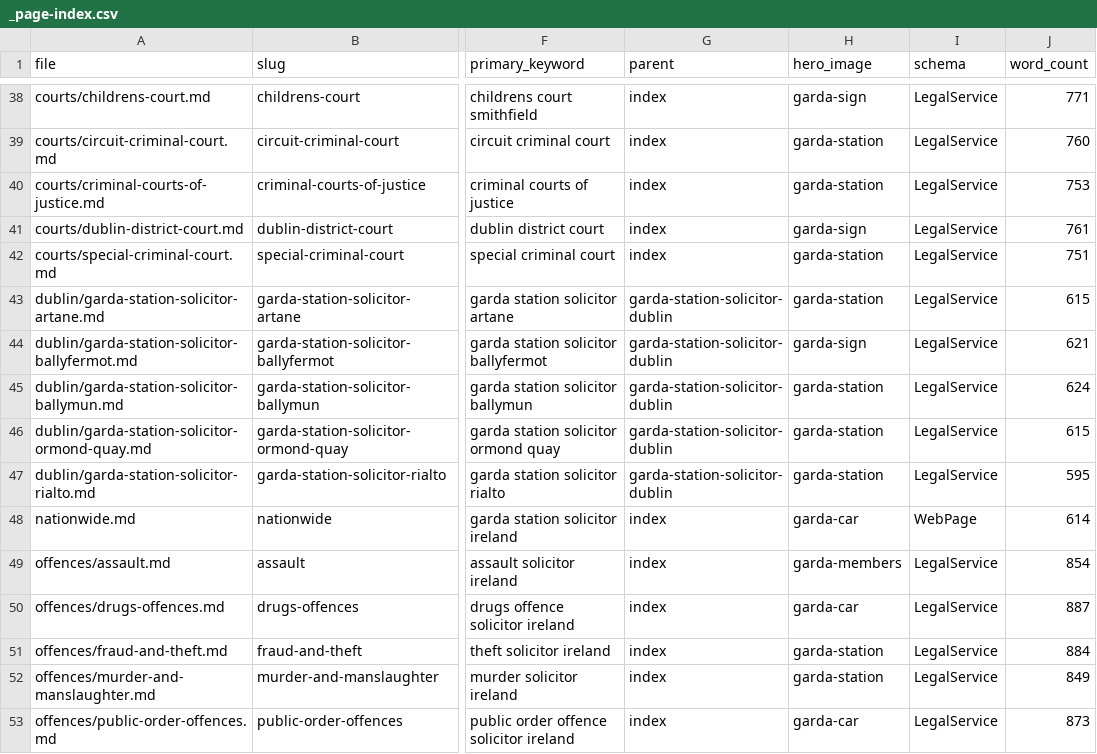
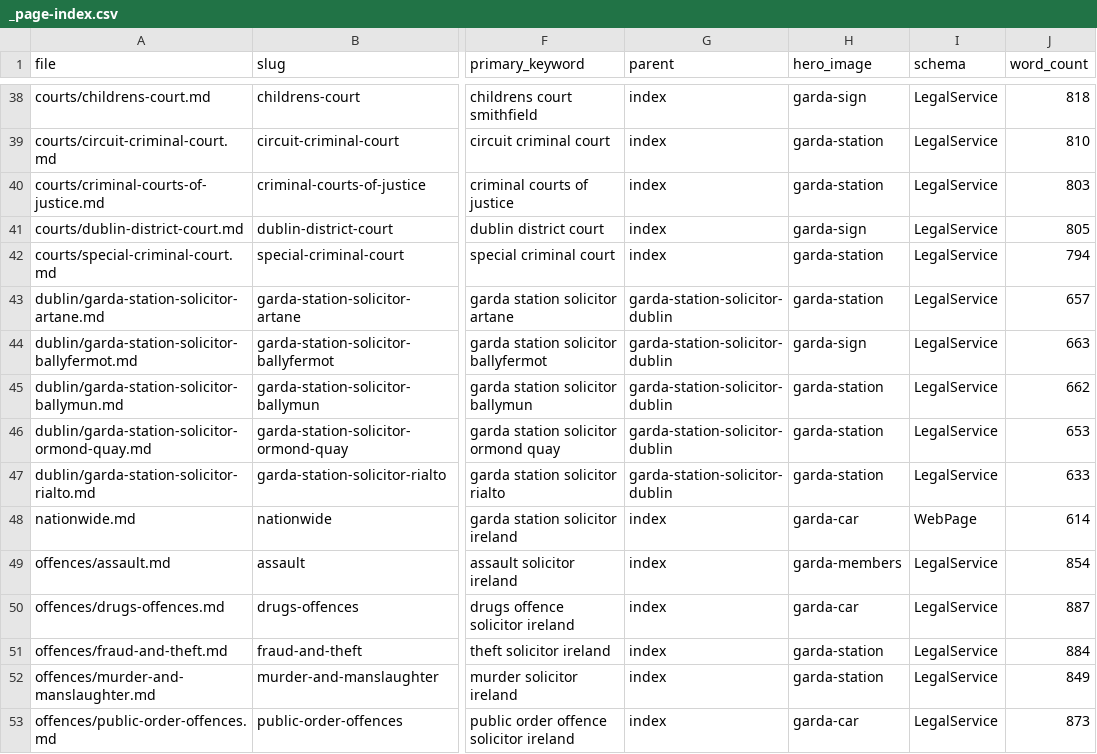
Before and after one commit to Blackbird-Developers/garda-station, a CSV file: garda-content/_page-index.csv, drawn as a sheet; only a part is shown, gaps mark what is left out; the diff covers the shown part only; the diff names each change by its address in the sheet, - before the commit and + after, or states it on an @@ line.

```diff
--- a/garda-content/_page-index.csv
+++ b/garda-content/_page-index.csv
-J38 (word_count): 771
+J38 (word_count): 818
-J39 (word_count): 760
+J39 (word_count): 810
-J40 (word_count): 753
+J40 (word_count): 803
-J41 (word_count): 761
+J41 (word_count): 805
-J42 (word_count): 751
+J42 (word_count): 794
-J43 (word_count): 615
+J43 (word_count): 657
-J44 (word_count): 621
+J44 (word_count): 663
-J45 (word_count): 624
+J45 (word_count): 662
-J46 (word_count): 615
+J46 (word_count): 653
-J47 (word_count): 595
+J47 (word_count): 633
```
Also changed, not shown: 27 edited cells elsewhere in this file, 39 other files.
